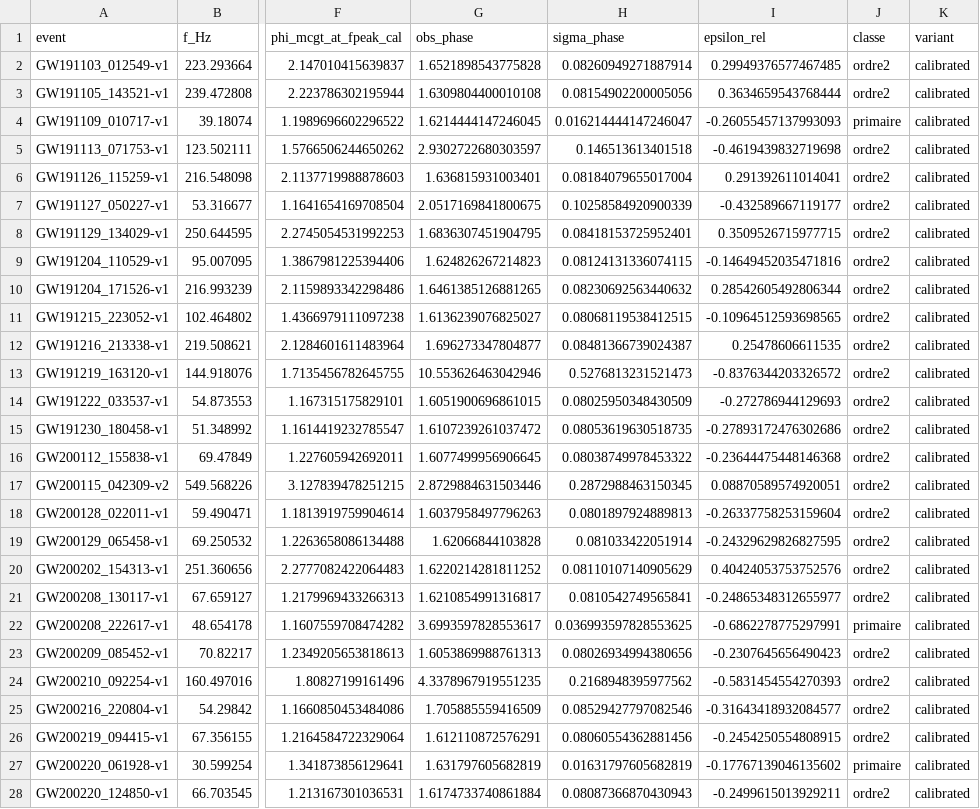
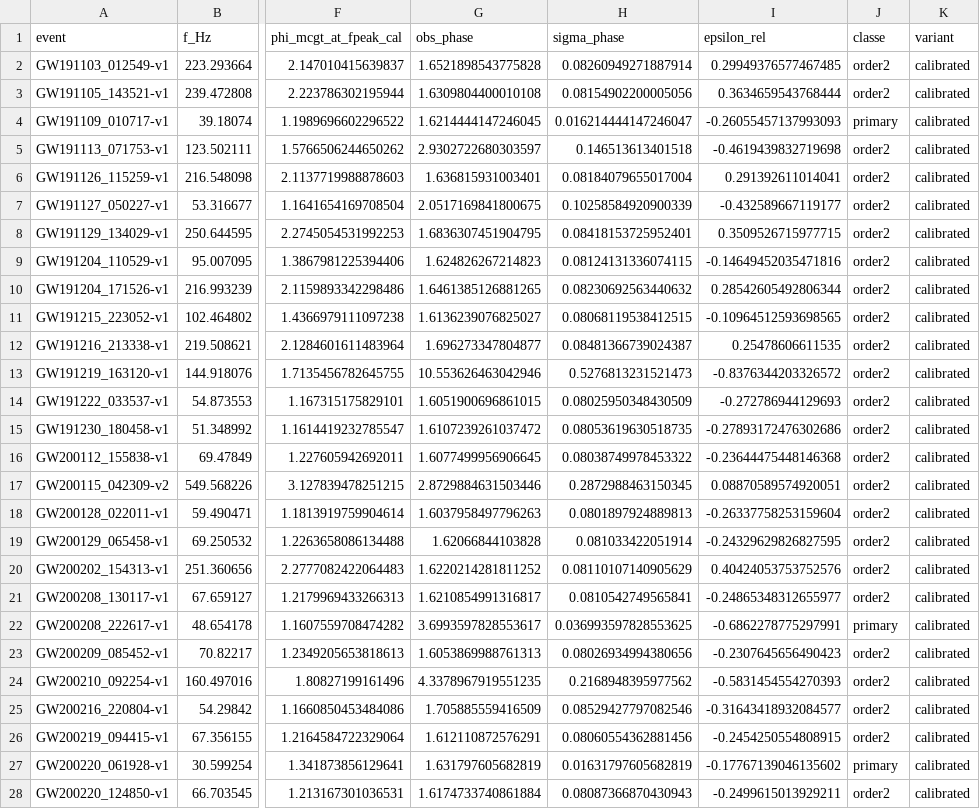
Before and after one commit to JeanPhilipLalumiere/MCGT, a CSV file: zz-data/chapter09/09_comparison_milestones.csv, drawn as a sheet; only a part is shown, gaps mark what is left out; the diff covers the shown part only; the diff names each change by its address in the sheet, - before the commit and + after, or states it on an @@ line.

```diff
--- a/zz-data/chapter09/09_comparison_milestones.csv
+++ b/zz-data/chapter09/09_comparison_milestones.csv
-J2:J3 (classe): ordre2
+J2:J3 (classe): order2
-J4 (classe): primaire
+J4 (classe): primary
-J5:J21 (classe): ordre2
+J5:J21 (classe): order2
-J22 (classe): primaire
+J22 (classe): primary
-J23:J26 (classe): ordre2
+J23:J26 (classe): order2
-J27 (classe): primaire
+J27 (classe): primary
-J28 (classe): ordre2
+J28 (classe): order2
```
Also changed, not shown: 7 edited cells elsewhere in this file, zz-data/chapter09/09_comparison_milestones.flagged.csv, 13 other files.
